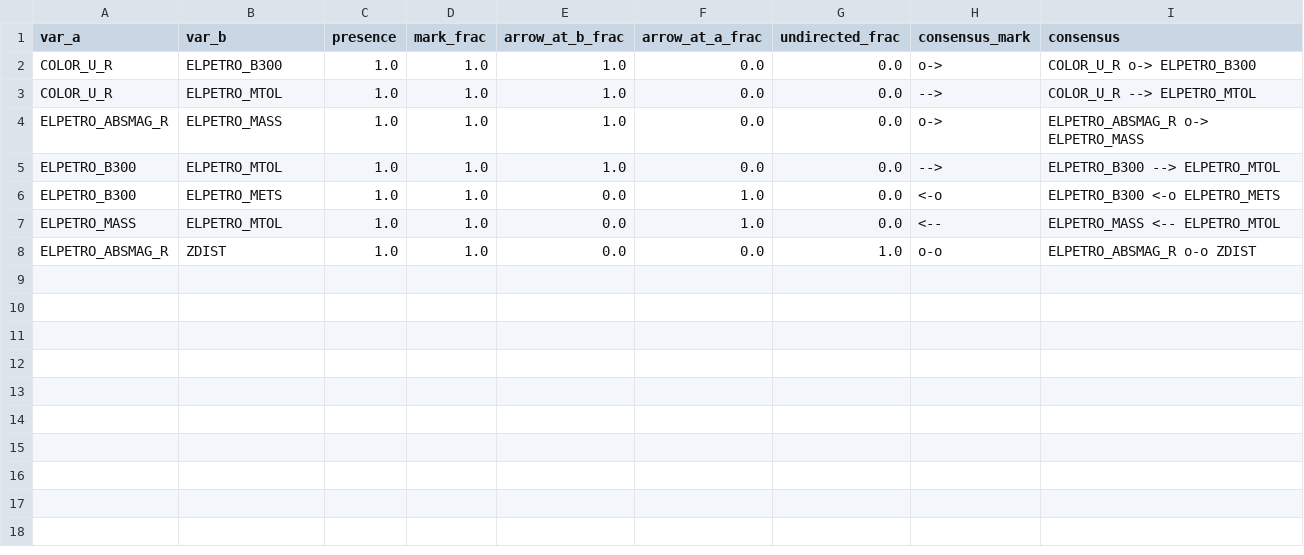
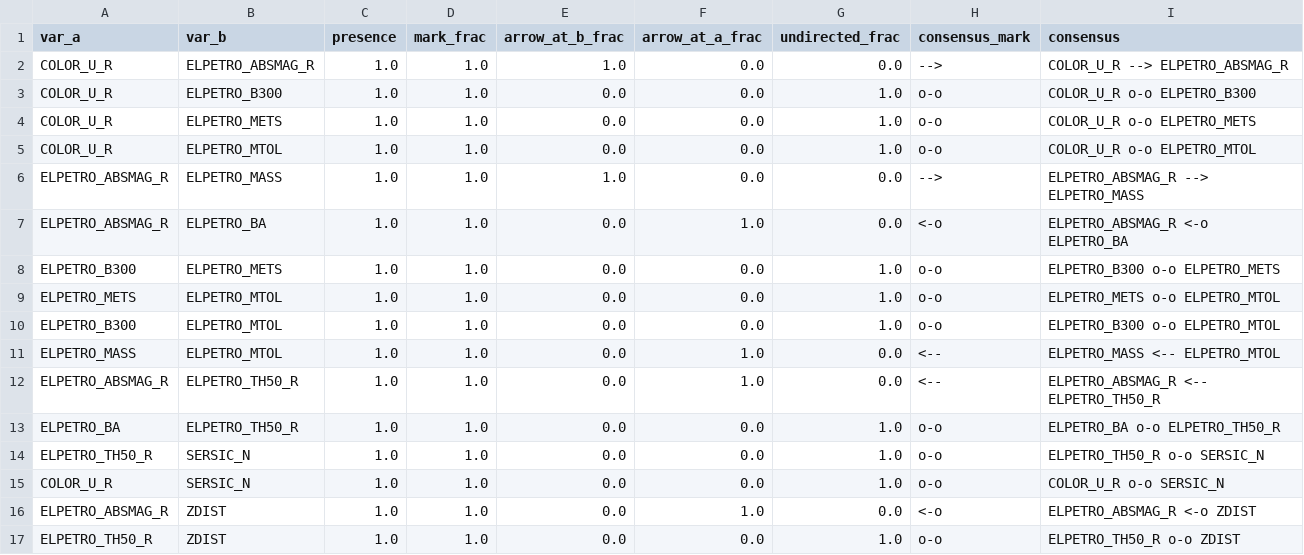
Before and after one commit to vidigoat/astrophysics, a CSV file: Results/consensus_NSA.csv, drawn as a sheet.

```diff
--- a/Results/consensus_NSA.csv
+++ b/Results/consensus_NSA.csv
@@ -1,8 +1,17 @@
 var_a,var_b,presence,mark_frac,arrow_at_b_frac,arrow_at_a_frac,undirected_frac,consensus_mark,consensus
-COLOR_U_R,ELPETRO_B300,1.0,1.0,1.0,0.0,0.0,o->,COLOR_U_R o-> ELPETRO_B300
-COLOR_U_R,ELPETRO_MTOL,1.0,1.0,1.0,0.0,0.0,-->,COLOR_U_R --> ELPETRO_MTOL
-ELPETRO_ABSMAG_R,ELPETRO_MASS,1.0,1.0,1.0,0.0,0.0,o->,ELPETRO_ABSMAG_R o-> ELPETRO_MASS
-ELPETRO_B300,ELPETRO_MTOL,1.0,1.0,1.0,0.0,0.0,-->,ELPETRO_B300 --> ELPETRO_MTOL
-ELPETRO_B300,ELPETRO_METS,1.0,1.0,0.0,1.0,0.0,<-o,ELPETRO_B300 <-o ELPETRO_METS
+COLOR_U_R,ELPETRO_ABSMAG_R,1.0,1.0,1.0,0.0,0.0,-->,COLOR_U_R --> ELPETRO_ABSMAG_R
+COLOR_U_R,ELPETRO_B300,1.0,1.0,0.0,0.0,1.0,o-o,COLOR_U_R o-o ELPETRO_B300
+COLOR_U_R,ELPETRO_METS,1.0,1.0,0.0,0.0,1.0,o-o,COLOR_U_R o-o ELPETRO_METS
+COLOR_U_R,ELPETRO_MTOL,1.0,1.0,0.0,0.0,1.0,o-o,COLOR_U_R o-o ELPETRO_MTOL
+ELPETRO_ABSMAG_R,ELPETRO_MASS,1.0,1.0,1.0,0.0,0.0,-->,ELPETRO_ABSMAG_R --> ELPETRO_MASS
+ELPETRO_ABSMAG_R,ELPETRO_BA,1.0,1.0,0.0,1.0,0.0,<-o,ELPETRO_ABSMAG_R <-o ELPETRO_BA
+ELPETRO_B300,ELPETRO_METS,1.0,1.0,0.0,0.0,1.0,o-o,ELPETRO_B300 o-o ELPETRO_METS
+ELPETRO_METS,ELPETRO_MTOL,1.0,1.0,0.0,0.0,1.0,o-o,ELPETRO_METS o-o ELPETRO_MTOL
+ELPETRO_B300,ELPETRO_MTOL,1.0,1.0,0.0,0.0,1.0,o-o,ELPETRO_B300 o-o ELPETRO_MTOL
 ELPETRO_MASS,ELPETRO_MTOL,1.0,1.0,0.0,1.0,0.0,<--,ELPETRO_MASS <-- ELPETRO_MTOL
-ELPETRO_ABSMAG_R,ZDIST,1.0,1.0,0.0,0.0,1.0,o-o,ELPETRO_ABSMAG_R o-o ZDIST
+ELPETRO_ABSMAG_R,ELPETRO_TH50_R,1.0,1.0,0.0,1.0,0.0,<--,ELPETRO_ABSMAG_R <-- ELPETRO_TH50_R
+ELPETRO_BA,ELPETRO_TH50_R,1.0,1.0,0.0,0.0,1.0,o-o,ELPETRO_BA o-o ELPETRO_TH50_R
+ELPETRO_TH50_R,SERSIC_N,1.0,1.0,0.0,0.0,1.0,o-o,ELPETRO_TH50_R o-o SERSIC_N
+COLOR_U_R,SERSIC_N,1.0,1.0,0.0,0.0,1.0,o-o,COLOR_U_R o-o SERSIC_N
+ELPETRO_ABSMAG_R,ZDIST,1.0,1.0,0.0,1.0,0.0,<-o,ELPETRO_ABSMAG_R <-o ZDIST
+ELPETRO_TH50_R,ZDIST,1.0,1.0,0.0,0.0,1.0,o-o,ELPETRO_TH50_R o-o ZDIST
```
Also changed, not shown: 3 other files.
